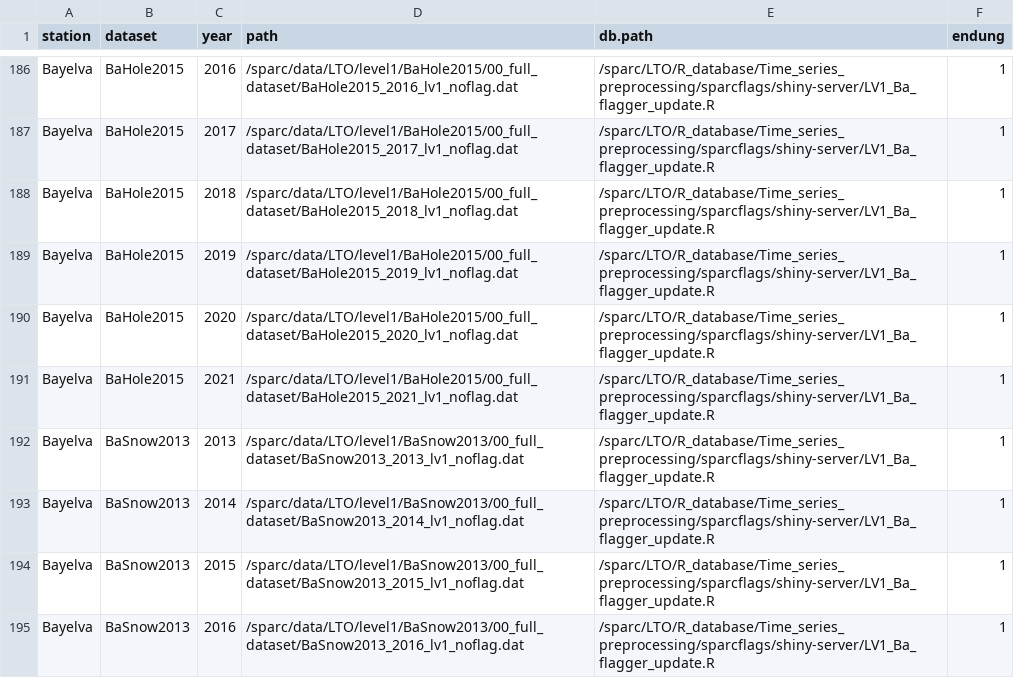
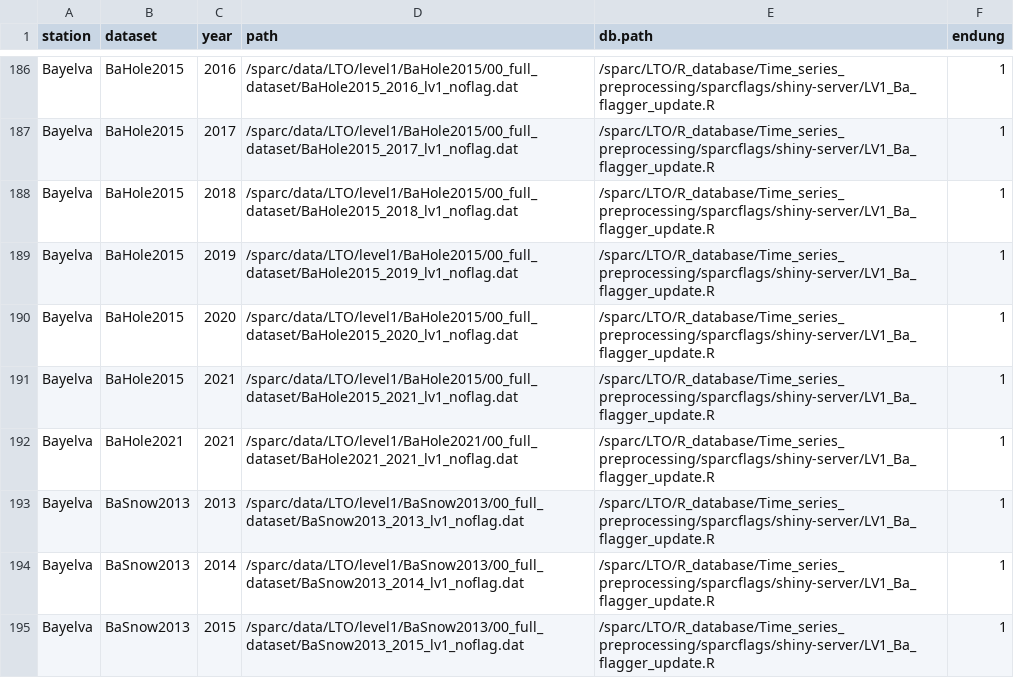
Before and after one commit to Steephan/AWI_LTO_required-scripts-and-files, a CSV file: settings_shiny/yearlyDataPath_AWI_noflag.csv, drawn as a sheet; only a part is shown, gaps mark what is left out; the shorter side is filled out with more unchanged rows.

```diff
--- a/settings_shiny/yearlyDataPath_AWI_noflag.csv
+++ b/settings_shiny/yearlyDataPath_AWI_noflag.csv
@@ -191,2 +191,3 @@ Bayelva, BaHole2015, 2020, /sparc/data/LTO/level1/BaHole2015/00_full_dataset/BaH
 Bayelva, BaHole2015, 2021, /sparc/data/LTO/level1/BaHole2015/00_full_dataset/BaHole2015_2021_lv1_noflag.dat, /sparc/LTO/R_database/Time_series_preprocessing/sparcflags/shiny-server/LV1_Ba_flagger_update.R, 1
+Bayelva, BaHole2021, 2021, /sparc/data/LTO/level1/BaHole2021/00_full_dataset/BaHole2021_2021_lv1_noflag.dat, /sparc/LTO/R_database/Time_series_preprocessing/sparcflags/shiny-server/LV1_Ba_flagger_update.R, 1
 Bayelva, BaSnow2013, 2013, /sparc/data/LTO/level1/BaSnow2013/00_full_dataset/BaSnow2013_2013_lv1_noflag.dat, /sparc/LTO/R_database/Time_series_preprocessing/sparcflags/shiny-server/LV1_Ba_flagger_update.R, 1
```
Also changed, not shown: settings_shiny/allowedVariables.csv, settings_shiny/yearlyDataPath_AWI.csv, 4 other files.
